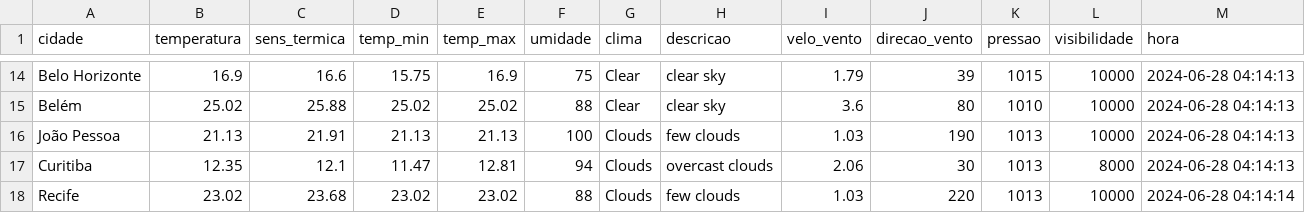
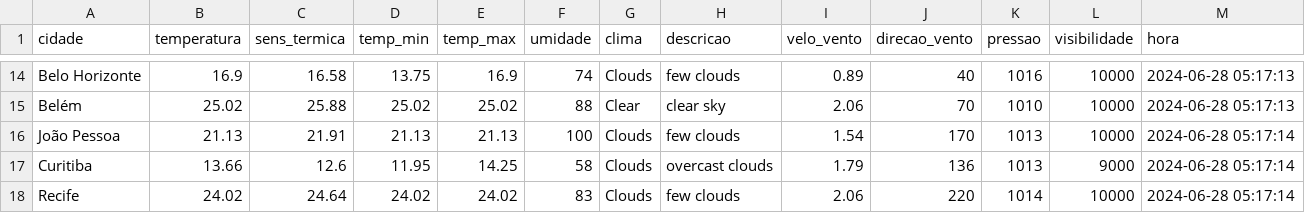
Before and after one commit to ThFenrir/integradorClimaDados, a CSV file: dados_clima_recente.csv, drawn as a sheet; only a part is shown, gaps mark what is left out; the diff covers the shown part only; the diff names each change by its address in the sheet, - before the commit and + after, or states it on an @@ line.

```diff
--- a/dados_clima_recente.csv
+++ b/dados_clima_recente.csv
-C14 (sens_termica): 16.6
+C14 (sens_termica): 16.58
-D14 (temp_min): 15.75
+D14 (temp_min): 13.75
-F14 (umidade): 75
+F14 (umidade): 74
-G14 (clima): Clear
+G14 (clima): Clouds
-H14 (descricao): clear sky
+H14 (descricao): few clouds
-I14 (velo_vento): 1.79
+I14 (velo_vento): 0.89
-J14 (direcao_vento): 39
+J14 (direcao_vento): 40
-K14 (pressao): 1015
+K14 (pressao): 1016
-M14:M15 (hora): 2024-06-28 04:14:13
+M14:M15 (hora): 2024-06-28 05:17:13
-I15 (velo_vento): 3.6
+I15 (velo_vento): 2.06
-J15 (direcao_vento): 80
+J15 (direcao_vento): 70
-I16 (velo_vento): 1.03
+I16 (velo_vento): 1.54
-J16 (direcao_vento): 190
+J16 (direcao_vento): 170
-M16:M17 (hora): 2024-06-28 04:14:13
+M16:M17 (hora): 2024-06-28 05:17:14
-B17 (temperatura): 12.35
+B17 (temperatura): 13.66
-C17 (sens_termica): 12.1
+C17 (sens_termica): 12.6
-D17 (temp_min): 11.47
+D17 (temp_min): 11.95
-E17 (temp_max): 12.81
+E17 (temp_max): 14.25
-F17 (umidade): 94
+F17 (umidade): 58
-I17 (velo_vento): 2.06
+I17 (velo_vento): 1.79
-J17 (direcao_vento): 30
+J17 (direcao_vento): 136
-L17 (visibilidade): 8000
+L17 (visibilidade): 9000
-B18 (temperatura): 23.02
+B18 (temperatura): 24.02
-C18 (sens_termica): 23.68
+C18 (sens_termica): 24.64
-D18 (temp_min): 23.02
+D18 (temp_min): 24.02
-E18 (temp_max): 23.02
+E18 (temp_max): 24.02
-F18 (umidade): 88
+F18 (umidade): 83
-I18 (velo_vento): 1.03
+I18 (velo_vento): 2.06
-K18 (pressao): 1013
+K18 (pressao): 1014
-M18 (hora): 2024-06-28 04:14:14
+M18 (hora): 2024-06-28 05:17:14
```
Also changed, not shown: 122 edited cells elsewhere in this file, 1 other file.
